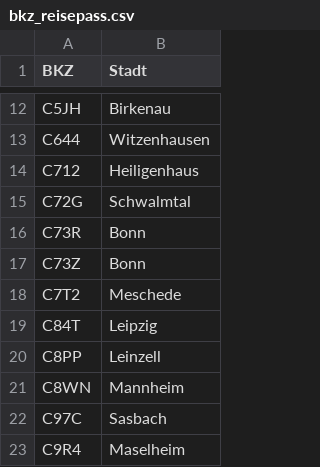
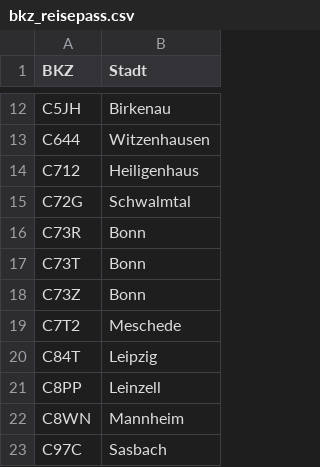
Before and after one commit to inwerk/behoerdenkennzahlen, a CSV file: bkz_reisepass.csv, drawn as a sheet; only a part is shown, gaps mark what is left out; the shorter side is filled out with more unchanged rows; the diff names each change by its address in the sheet, - before the commit and + after, or states it on an @@ line.

Commit message:
Update bkz_reisepass.csv: Added C73T Bonn

```diff
--- a/bkz_reisepass.csv
+++ b/bkz_reisepass.csv
+row 17: C73T | Bonn
```
